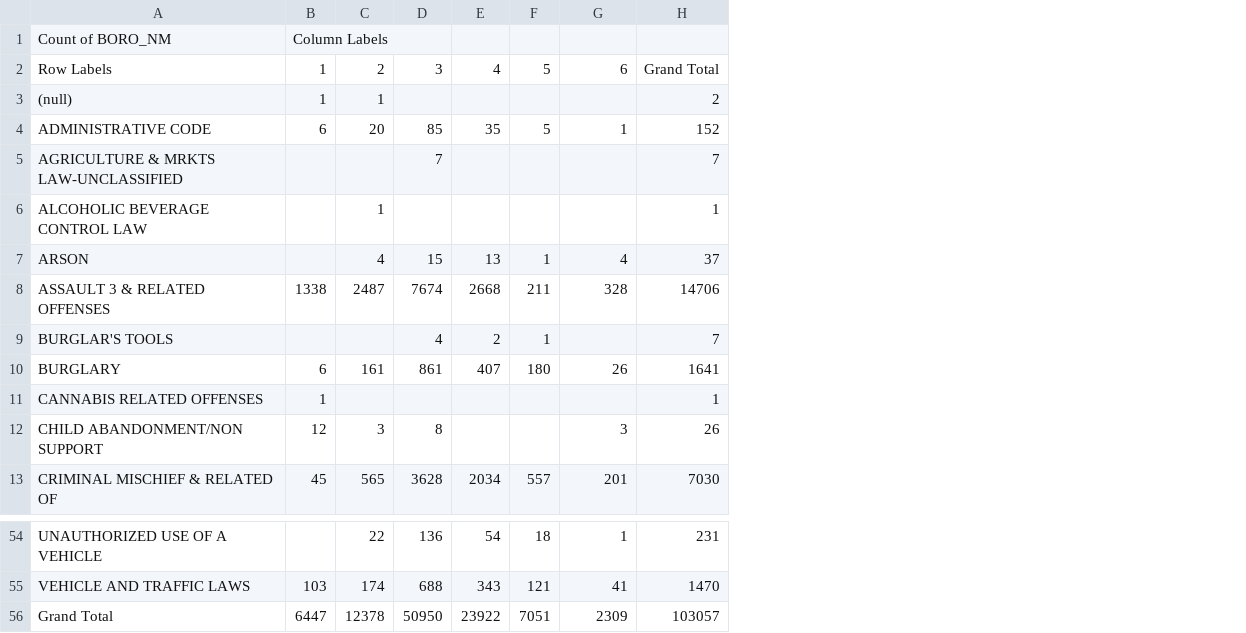
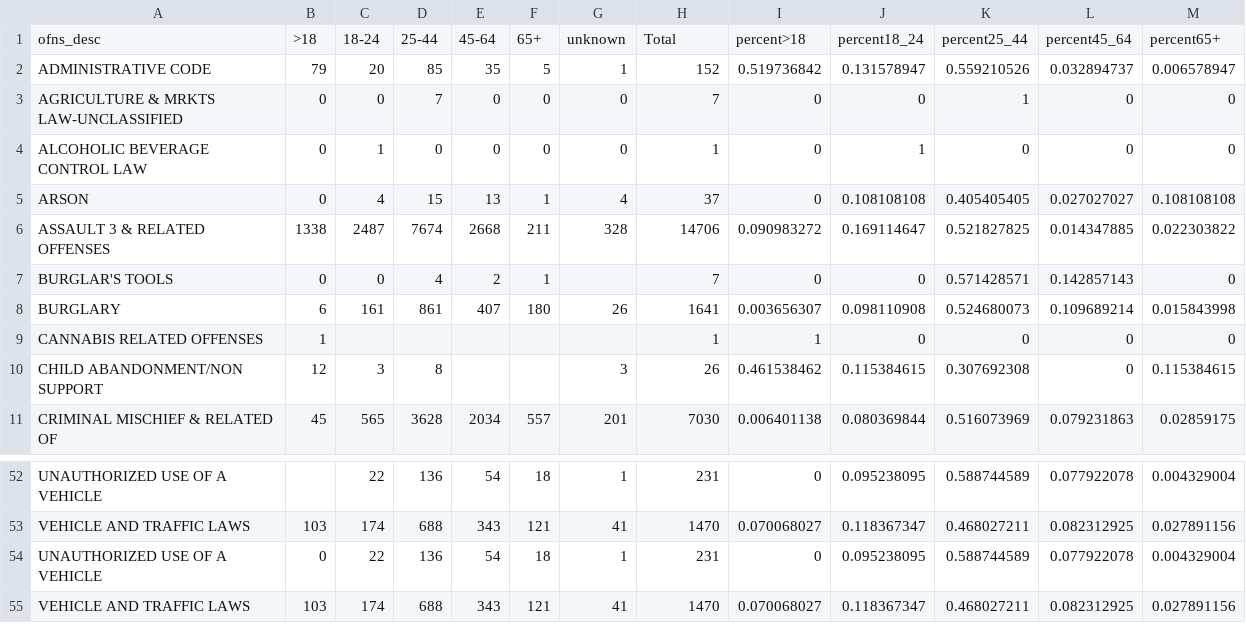
Before and after one commit to accoffin12/CrimeVictimAnalysis_Capstone, a CSV file: Data/NYPD_AgeVCrime.csv, drawn as a sheet; only a part is shown, gaps mark what is left out; removed rows and columns are numbered as before the commit, all else as after; the diff names each change by its address in the sheet, - before the commit and + after, or states it on an @@ line.

```diff
--- a/Data/NYPD_AgeVCrime.csv
+++ b/Data/NYPD_AgeVCrime.csv
+column I, rows 2-11: 0.519736842 | 0 | 0 | 0 | 0.090983272 | 0 | 0.003656307 | 1 | 0.461538462 | 0.006401138; rows 52-53: 0 | 0.070068027
+column J, rows 2-11: 0.131578947 | 0 | 1 | 0.108108108 | 0.169114647 | 0 | 0.098110908 | 0 | 0.115384615 | 0.080369844; rows 52-53: 0.095238095 | 0.118367347
+column K, rows 2-11: 0.559210526 | 1 | 0 | 0.405405405 | 0.521827825 | 0.571428571 | 0.524680073 | 0 | 0.307692308 | 0.516073969; rows 52-53: 0.588744589 | 0.468027211
+column L, rows 2-11: 0.032894737 | 0 | 0 | 0.027027027 | 0.014347885 | 0.142857143 | 0.109689214 | 0 | 0 | 0.079231863; rows 52-53: 0.077922078 | 0.082312925
+column M, rows 2-11: 0.006578947 | 0 | 0 | 0.108108108 | 0.022303822 | 0 | 0.015843998 | 0 | 0.115384615 | 0.02859175; rows 52-53: 0.004329004 | 0.027891156
-row 1: Count of BORO_NM | Column Labels
-row 2: Row Labels | 1 | 2 | 3 | 4 | 5 | 6 | Grand Total
-row 3: (null) | 1 | 1 |  |  |  |  | 2
+row 1: ofns_desc | >18 | 18-24 | 25-44 | 45-64 | 65+ | unknown | Total | percent>18 | percent18_24 | percent25_44 | percent45_64 | percent65+
-B2: 6
+B2: 79
-B3:B5: (empty)
+B3:B5: 0
-C3: (empty)
+C3: 0
-E3:E4: (empty)
+E3:E4: 0
-F3:F4: (empty)
+F3:F4: 0
-G3:G4: (empty)
+G3:G4: 0
-D4: (empty)
+D4: 0
-B7: (empty)
+B7: 0
-C7: (empty)
+C7: 0
-row 56: Grand Total | 6447 | 12378 | 50950 | 23922 | 7051 | 2309 | 103057
+row 54: UNAUTHORIZED USE OF A VEHICLE | 0 | 22 | 136 | 54 | 18 | 1 | 231 | 0 | 0.095238095 | 0.588744589 | 0.077922078 | 0.004329004
+row 55: VEHICLE AND TRAFFIC LAWS | 103 | 174 | 688 | 343 | 121 | 41 | 1470 | 0.070068027 | 0.118367347 | 0.468027211 | 0.082312925 | 0.027891156
```
Also changed, not shown: 1 other file.
